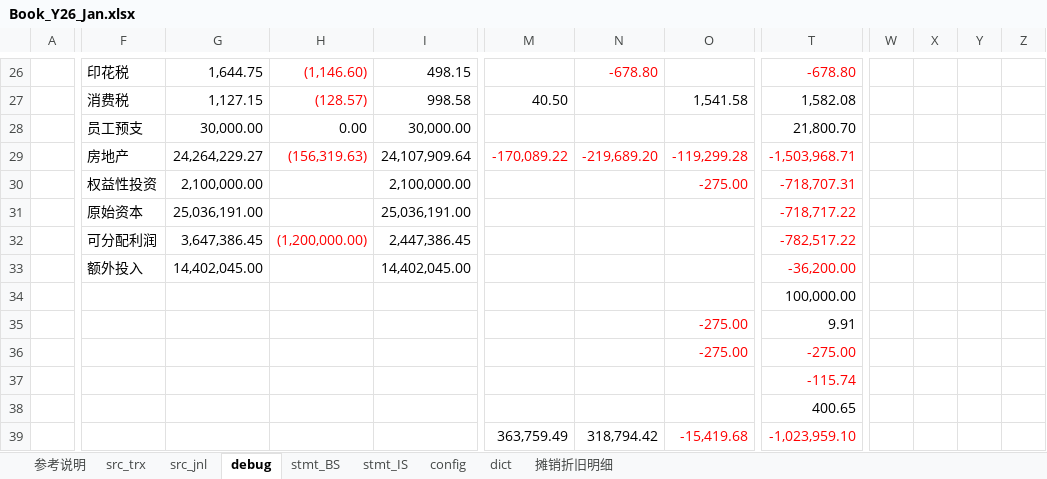
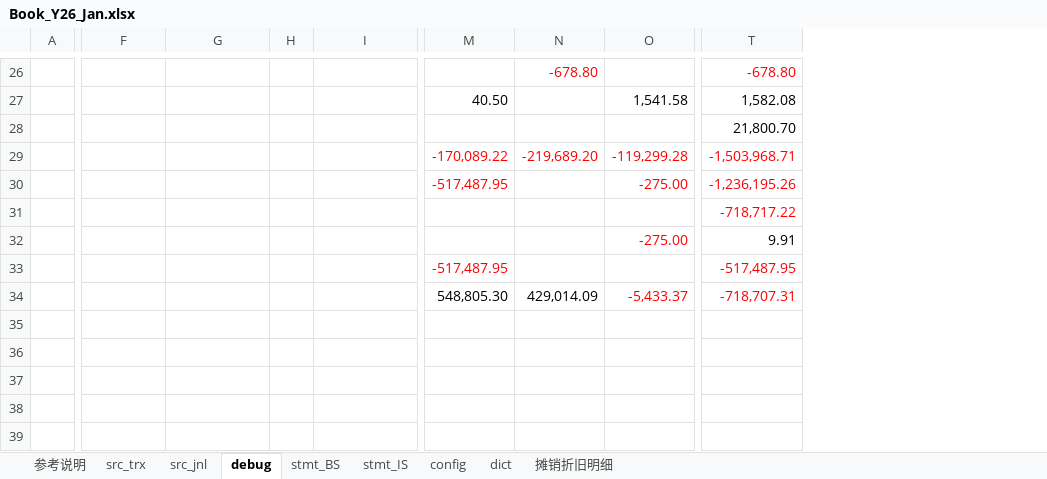
Before and after one commit to maleCharII/YuanJia, an Excel workbook: Book_Y26_Jan.xlsx, sheet debug, drawn as a sheet; only a part is shown, gaps mark what is left out; values as stored, in another font and other column widths than the file's, no borders; charts and pictures not drawn; removed rows and columns are numbered as before the commit, all else as after; rows hold the shown columns only; the diff covers the shown part only; the diff names each change by its address in the sheet, - before the commit and + after, or states it on an @@ line.

Commit message:
introduce provision

```diff
--- a/Book_Y26_Jan.xlsx (sheet debug)
+++ b/Book_Y26_Jan.xlsx (sheet debug)
-column H, rows 26-29: (1,146.60) | (128.57) | 0.00 | (156,319.63)
+column H, empty
-column W, empty
-column X, empty
-column Y, empty
-column Z, empty
-F26: 印花税
+F26: (empty)
-G26: 1,644.75
+G26: (empty)
-I26: 498.15
+I26: (empty)
-F27: 消费税
+F27: (empty)
-G27: 1,127.15
+G27: (empty)
-I27: 998.58
+I27: (empty)
-F28: 员工预支
+F28: (empty)
-G28: 30,000.00
+G28: (empty)
-I28: 30,000.00
+I28: (empty)
-F29: 房地产
+F29: (empty)
-G29: 24,264,229.27
+G29: (empty)
-I29: 24,107,909.64
+I29: (empty)
-F30: 权益性投资
+F30: (empty)
-G30: 2,100,000.00
+G30: (empty)
-I30: 2,100,000.00
+I30: (empty)
-M30: (empty)
+M30: -517,487.95
-T30: -718,707.31
+T30: -1,236,195.26
-F31: 原始资本
+F31: (empty)
-G31: 25,036,191.00
+G31: (empty)
-I31: 25,036,191.00
+I31: (empty)
-row 32:  | 可分配利润 | 3,647,386.45 | (1,200,000.00) | 2,447,386.45 |  |  |  | -782,517.22
-row 33:  | 额外投入 | 14,402,045.00 |  | 14,402,045.00 |  |  |  | -36,200.00
-row 34:  |  |  |  |  |  |  |  | 100,000.00
-row 36:  |  |  |  |  |  |  | -275.00 | -275.00
-row 37:  |  |  |  |  |  |  |  | -115.74
-row 38:  |  |  |  |  |  |  |  | 400.65
+row 33:  |  |  |  |  | -517,487.95 |  |  | -517,487.95
-M34: 363,759.49
+M34: 548,805.30
-N34: 318,794.42
+N34: 429,014.09
-O34: -15,419.68
+O34: -5,433.37
-T34: -1,023,959.10
+T34: -718,707.31
```
Also changed, not shown: 9 added rows, 9 removed rows, 2 removed columns, 51 edited cells and cell formats elsewhere in this sheet, sheet src_trx, sheet src_jnl, sheet stmt_BS, charts or pictures.
